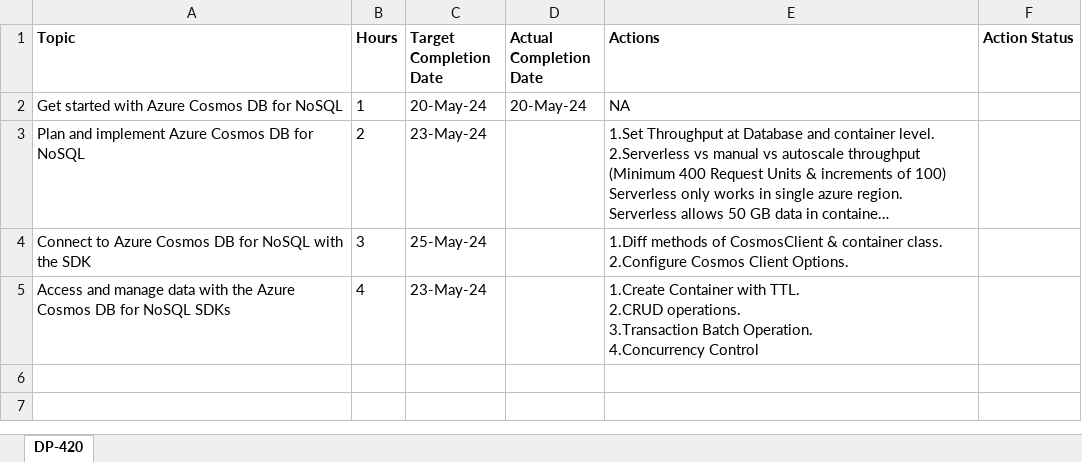
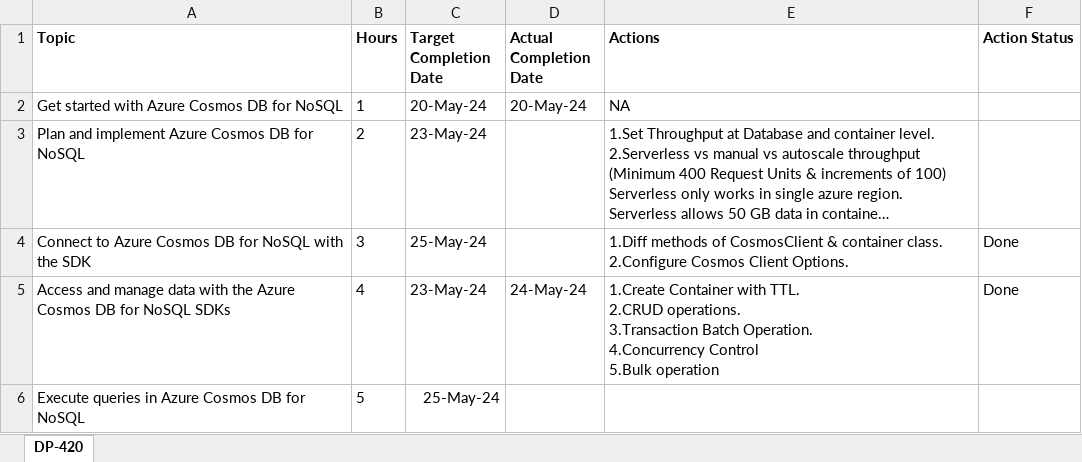
Before and after one commit to pramodkarale25/CosmosDBEmployeeManagementAPI, an Excel workbook: DP-420-COSMOS-DB.xlsx, sheet DP-420, drawn as a sheet; long unchanged cells end in …; values as stored, in another font and other column widths than the file's, no borders; ↵ is a line break in a cell; the diff names each change by its address in the sheet, - before the commit and + after, or states it on an @@ line.

Commit message:
bulk operation

```diff
--- a/DP-420-COSMOS-DB.xlsx (sheet DP-420)
+++ b/DP-420-COSMOS-DB.xlsx (sheet DP-420)
-F4:F5 (Action Status): (empty)
+F4:F5 (Action Status): Done
-D5 (Actual Completion Date): (empty)
+D5 (Actual Completion Date): 24-May-24
-E5 (Actions): …4.Concurrency Control
+E5 (Actions): …4.Concurrency Control ↵ 5.Bulk operation
+row 6: Execute queries in Azure Cosmos DB for NoSQL | 5 | 25-May-24
```
Also changed, not shown: 3 other files.
